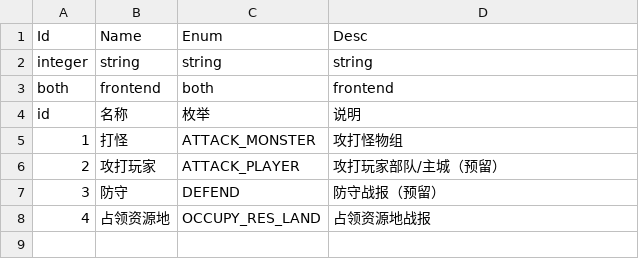
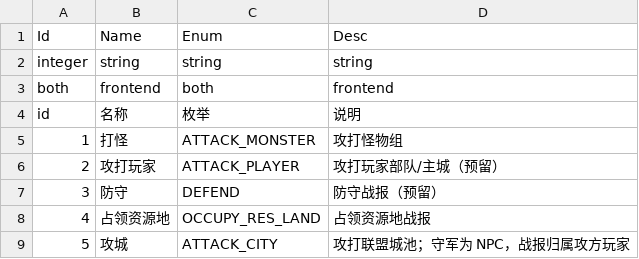
Before and after one commit to literwave/game_common, a TSV file: tsv/ReportType.tsv, drawn as a sheet.

```diff
--- a/tsv/ReportType.tsv
+++ b/tsv/ReportType.tsv
@@ -8 +8,2 @@ id	名称	枚举	说明
 4	占领资源地	OCCUPY_RES_LAND	占领资源地战报
+5	攻城	ATTACK_CITY	攻打联盟城池；守军为 NPC，战报归属攻方玩家
```
Also changed, not shown: tsv/EntityType.tsv, tsv/Monster.tsv, 27 other files.
